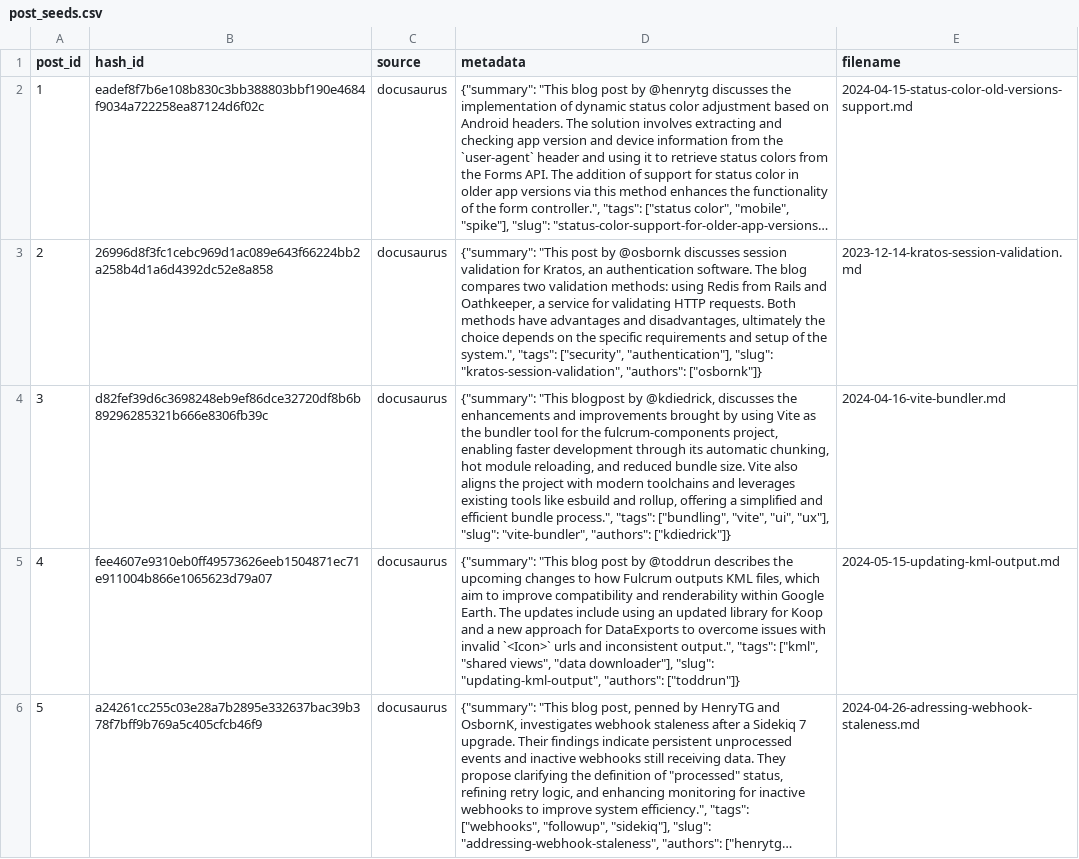
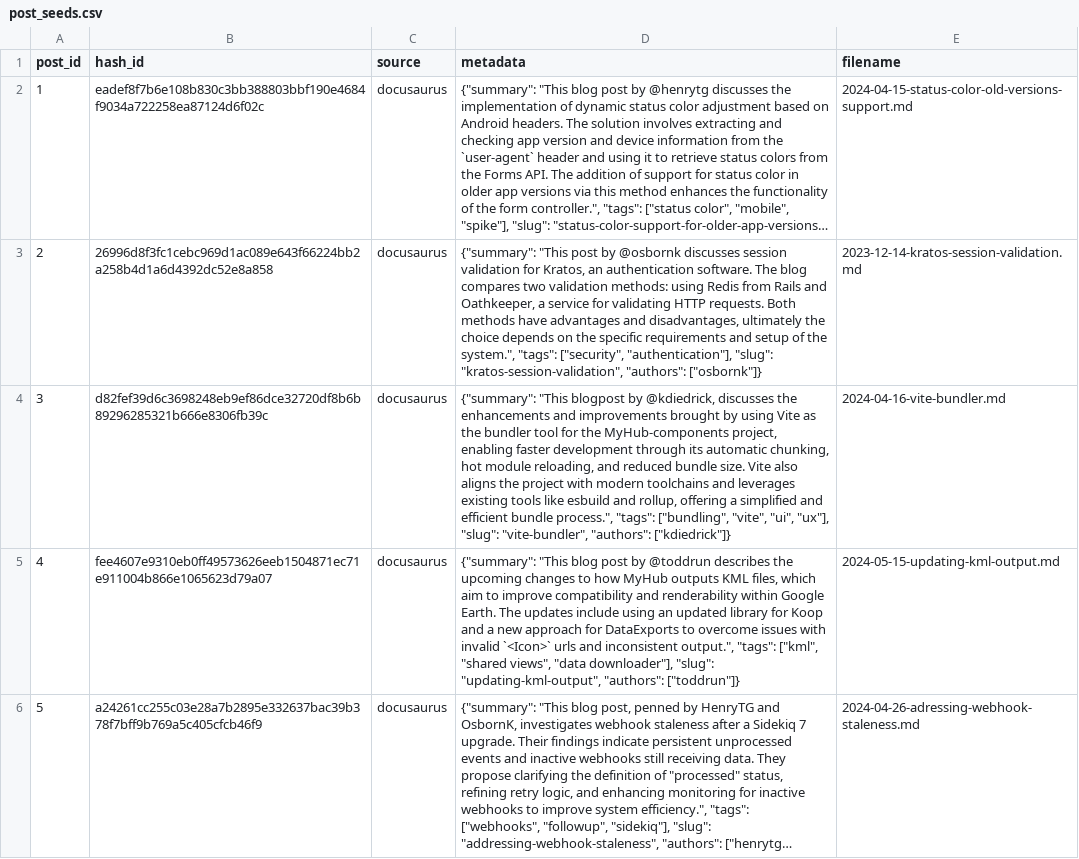
Before and after one commit to canriquez/myhub, a CSV file: rails-api/db/post_seeds.csv, drawn as a sheet; long unchanged cells end in …; the diff names each change by its address in the sheet, - before the commit and + after, or states it on an @@ line.

```diff
--- a/rails-api/db/post_seeds.csv
+++ b/rails-api/db/post_seeds.csv
-D4 (metadata): …for the fulcrum-components project, enabling…
+D4 (metadata): …for the MyHub-components project, enabling…
-D5 (metadata): …to how Fulcrum outputs KML…
+D5 (metadata): …to how MyHub outputs KML…
```
Also changed, not shown: 9 other files.
